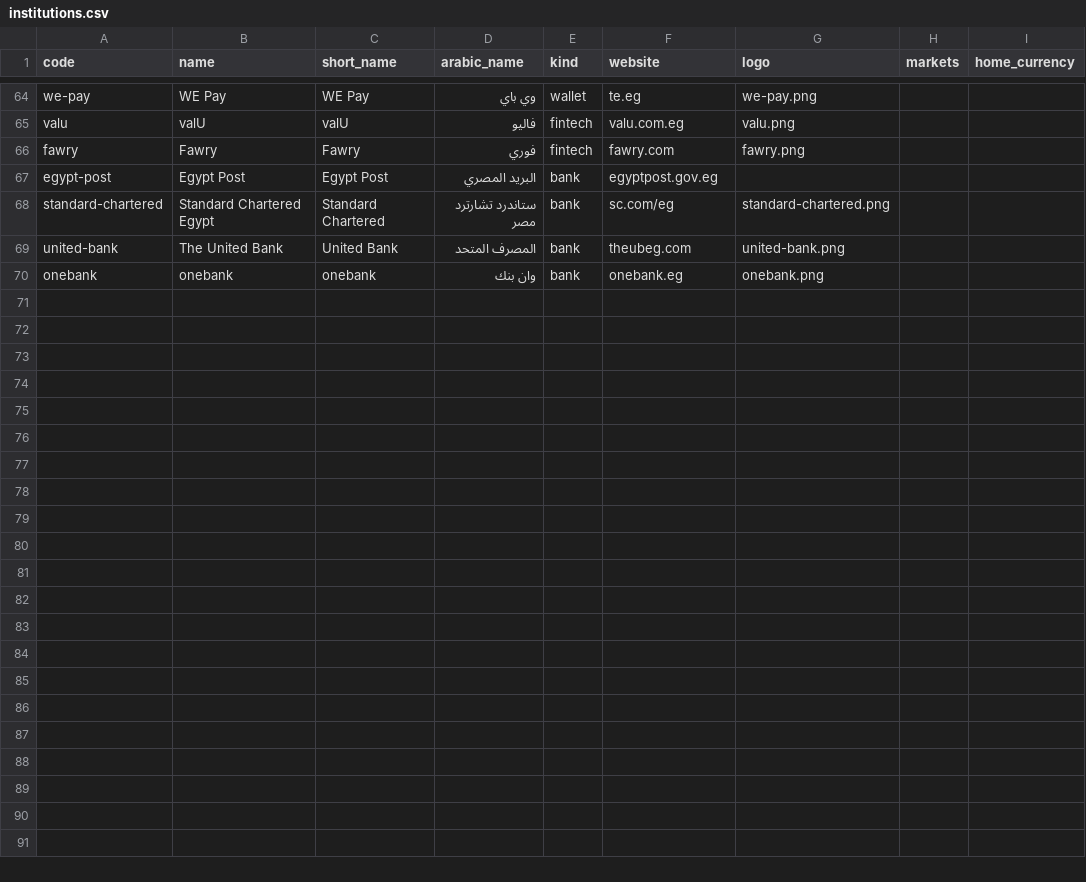
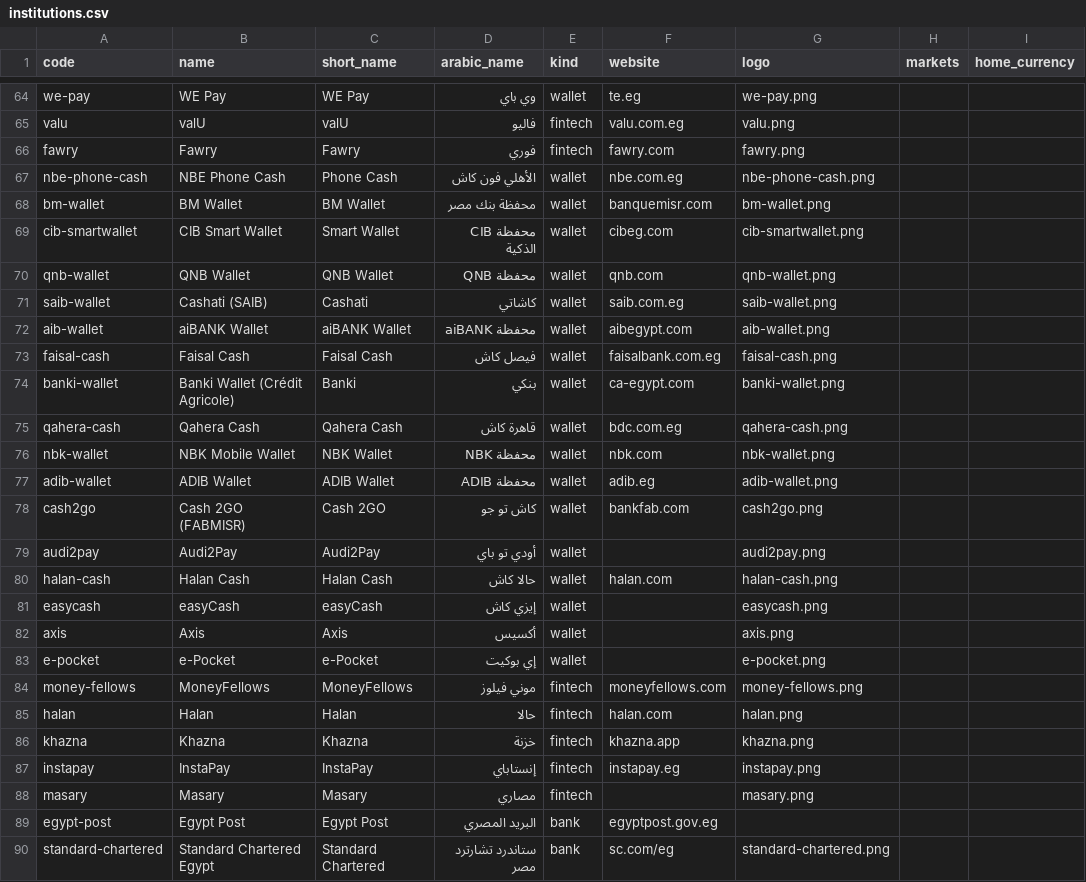
Before and after one commit to LightningEg/Lightning, a CSV file: lightning/accounts/institutions.csv, drawn as a sheet; only a part is shown, gaps mark what is left out; the shorter side is filled out with more unchanged rows.

```diff
--- a/lightning/accounts/institutions.csv
+++ b/lightning/accounts/institutions.csv
@@ -66,2 +66,24 @@ valu,valU,valU,فاليو,fintech,valu.com.eg,valu.png,,
 fawry,Fawry,Fawry,فوري,fintech,fawry.com,fawry.png,,
+nbe-phone-cash,NBE Phone Cash,Phone Cash,الأهلي فون كاش,wallet,nbe.com.eg,nbe-phone-cash.png,,
+bm-wallet,BM Wallet,BM Wallet,محفظة بنك مصر,wallet,banquemisr.com,bm-wallet.png,,
+cib-smartwallet,CIB Smart Wallet,Smart Wallet,محفظة CIB الذكية,wallet,cibeg.com,cib-smartwallet.png,,
+qnb-wallet,QNB Wallet,QNB Wallet,محفظة QNB,wallet,qnb.com,qnb-wallet.png,,
+saib-wallet,Cashati (SAIB),Cashati,كاشاتي,wallet,saib.com.eg,saib-wallet.png,,
+aib-wallet,aiBANK Wallet,aiBANK Wallet,محفظة aiBANK,wallet,aibegypt.com,aib-wallet.png,,
+faisal-cash,Faisal Cash,Faisal Cash,فيصل كاش,wallet,faisalbank.com.eg,faisal-cash.png,,
+banki-wallet,Banki Wallet (Crédit Agricole),Banki,بنكي,wallet,ca-egypt.com,banki-wallet.png,,
+qahera-cash,Qahera Cash,Qahera Cash,قاهرة كاش,wallet,bdc.com.eg,qahera-cash.png,,
+nbk-wallet,NBK Mobile Wallet,NBK Wallet,محفظة NBK,wallet,nbk.com,nbk-wallet.png,,
+adib-wallet,ADIB Wallet,ADIB Wallet,محفظة ADIB,wallet,adib.eg,adib-wallet.png,,
+cash2go,Cash 2GO (FABMISR),Cash 2GO,كاش تو جو,wallet,bankfab.com,cash2go.png,,
+audi2pay,Audi2Pay,Audi2Pay,أودي تو باي,wallet,,audi2pay.png,,
+halan-cash,Halan Cash,Halan Cash,حالا كاش,wallet,halan.com,halan-cash.png,,
+easycash,easyCash,easyCash,إيزي كاش,wallet,,easycash.png,,
+axis,Axis,Axis,أكسيس,wallet,,axis.png,,
+e-pocket,e-Pocket,e-Pocket,إي بوكيت,wallet,,e-pocket.png,,
+money-fellows,MoneyFellows,MoneyFellows,موني فيلوز,fintech,moneyfellows.com,money-fellows.png,,
+halan,Halan,Halan,حالا,fintech,halan.com,halan.png,,
+khazna,Khazna,Khazna,خزنة,fintech,khazna.app,khazna.png,,
+instapay,InstaPay,InstaPay,إنستاباي,fintech,instapay.eg,instapay.png,,
+masary,Masary,Masary,مصاري,fintech,,masary.png,,
 egypt-post,Egypt Post,Egypt Post,البريد المصري,bank,egyptpost.gov.eg,,,
```
Also changed, not shown: 36 other files.
